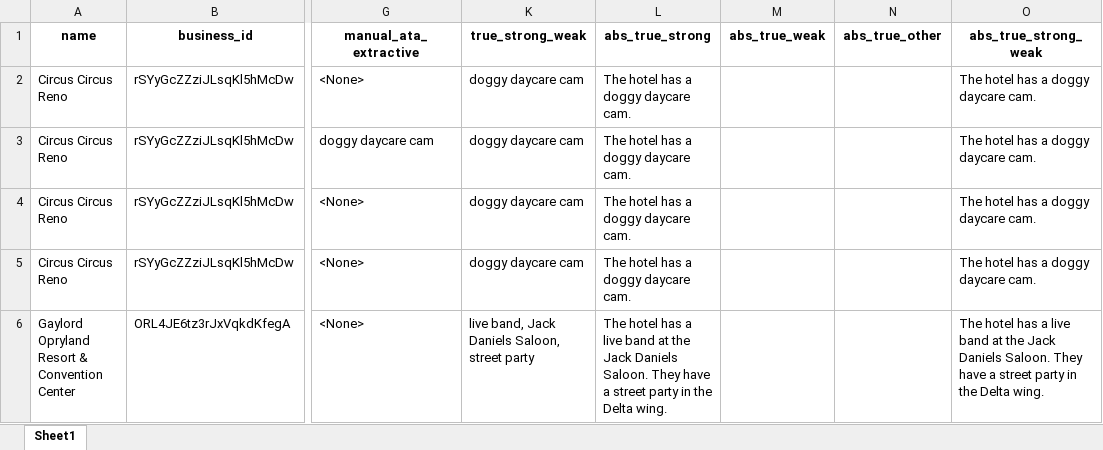
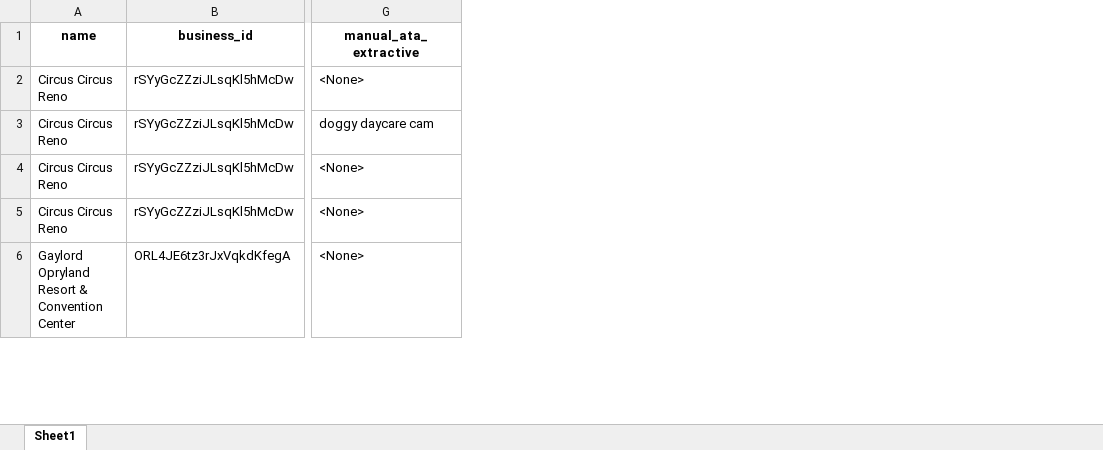
Before and after one commit to ramituncc49er/ATARS, an Excel workbook: datasets/extracted_atypical_aspects_from_reviews/hotels/primary+secondary/hotel_reviews_split_ata_classified.xlsx, sheet Sheet1, drawn as a sheet; only a part is shown, gaps mark what is left out; values as stored, in another font and other column widths than the file's, no borders; the diff names each change by its address in the sheet, - before the commit and + after, or states it on an @@ line.

Commit message:
Add files via upload

```diff
--- a/datasets/extracted_atypical_aspects_from_reviews/hotels/primary+secondary/hotel_reviews_split_ata_classified.xlsx (sheet Sheet1)
+++ b/datasets/extracted_atypical_aspects_from_reviews/hotels/primary+secondary/hotel_reviews_split_ata_classified.xlsx (sheet Sheet1)
-column K (true_strong_weak), rows 2-6: doggy daycare cam | doggy daycare cam | doggy daycare cam | doggy daycare cam | live band, Jack Daniels Saloon, street party
-column L (abs_true_strong), rows 2-6: The hotel has a doggy daycare cam. | The hotel has a doggy daycare cam. | The hotel has a doggy daycare cam. | The hotel has a doggy daycare cam. | The hotel has a live band at the Jack Daniels Saloon. They have a street party in the Delta wing.
-column M (abs_true_weak), empty
-column N (abs_true_other), empty
-column O (abs_true_strong_weak), rows 2-6: The hotel has a doggy daycare cam. | The hotel has a doggy daycare cam. | The hotel has a doggy daycare cam. | The hotel has a doggy daycare cam. | The hotel has a live band at the Jack Daniels Saloon. They have a street party in the Delta wing.
```
Also changed, not shown: hidden cells.
